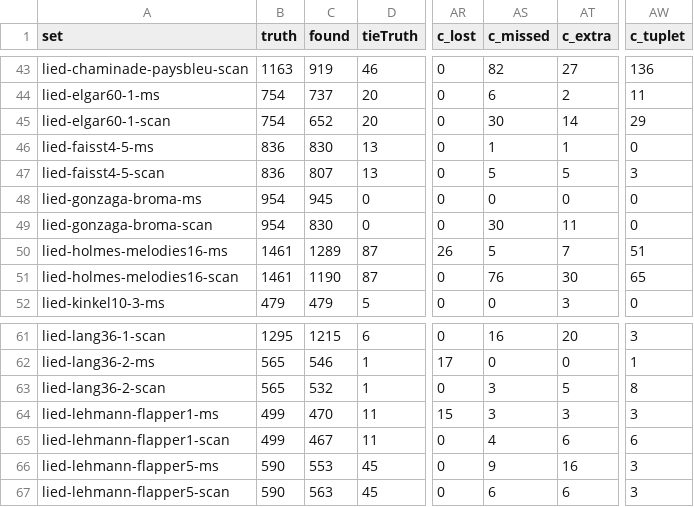
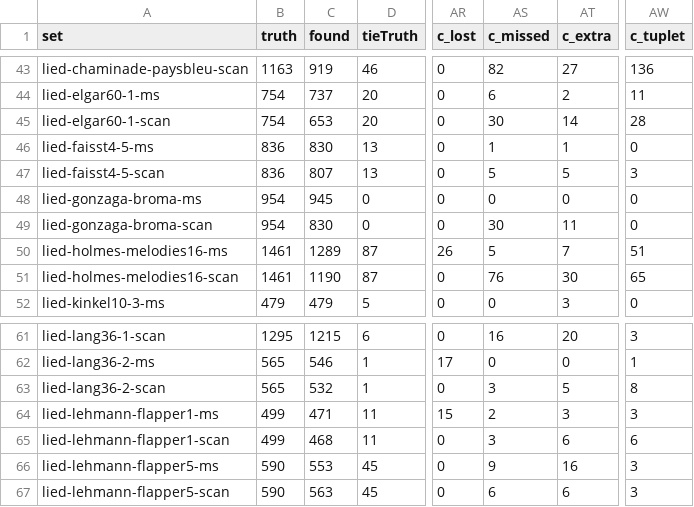
Before and after one commit to yotsuda/Calamo, a TSV file: docs/eval-sets.tsv, drawn as a sheet; only a part is shown, gaps mark what is left out; the diff names each change by its address in the sheet, - before the commit and + after, or states it on an @@ line.

```diff
--- a/docs/eval-sets.tsv
+++ b/docs/eval-sets.tsv
-C45 (found): 652
+C45 (found): 653
-AW45 (c_tuplet): 29
+AW45 (c_tuplet): 28
-C64 (found): 470
+C64 (found): 471
-AS64 (c_missed): 3
+AS64 (c_missed): 2
-C65 (found): 467
+C65 (found): 468
-AS65 (c_missed): 4
+AS65 (c_missed): 3
```
Also changed, not shown: 16 other files.
